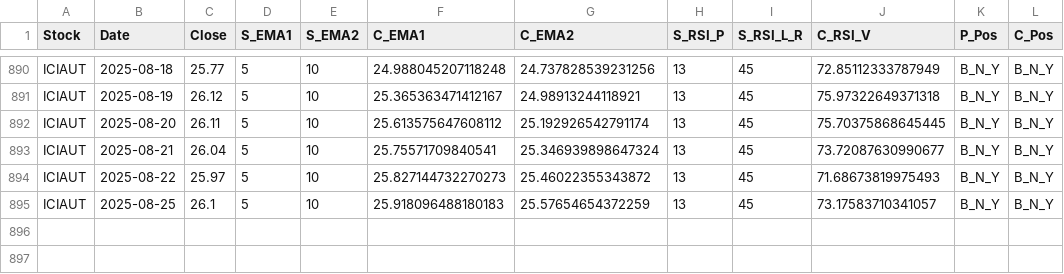
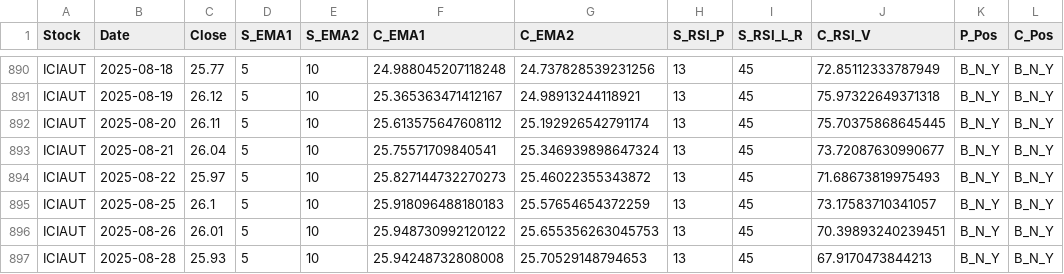
Before and after one commit to sayanck77/ICICI_Direct_Analysis, a CSV file: TECHNICAL ANALYSIS DUMP/ICIAUT.csv, drawn as a sheet; only a part is shown, gaps mark what is left out; the diff names each change by its address in the sheet, - before the commit and + after, or states it on an @@ line.

```diff
--- a/TECHNICAL ANALYSIS DUMP/ICIAUT.csv
+++ b/TECHNICAL ANALYSIS DUMP/ICIAUT.csv
+row 896: ICIAUT | 2025-08-26 | 26.01 | 5 | 10 | 25.948730992120122 | 25.655356263045753 | 13 | 45 | 70.39893240239451 | B_N_Y | B_N_Y
+row 897: ICIAUT | 2025-08-28 | 25.93 | 5 | 10 | 25.94248732808008 | 25.70529148794653 | 13 | 45 | 67.9170473844213 | B_N_Y | B_N_Y
```
Also changed, not shown: TECHNICAL ANALYSIS DUMP/ICIFMC.csv, TECHNICAL ANALYSIS DUMP/ICIGOL.csv, 34 other files.
